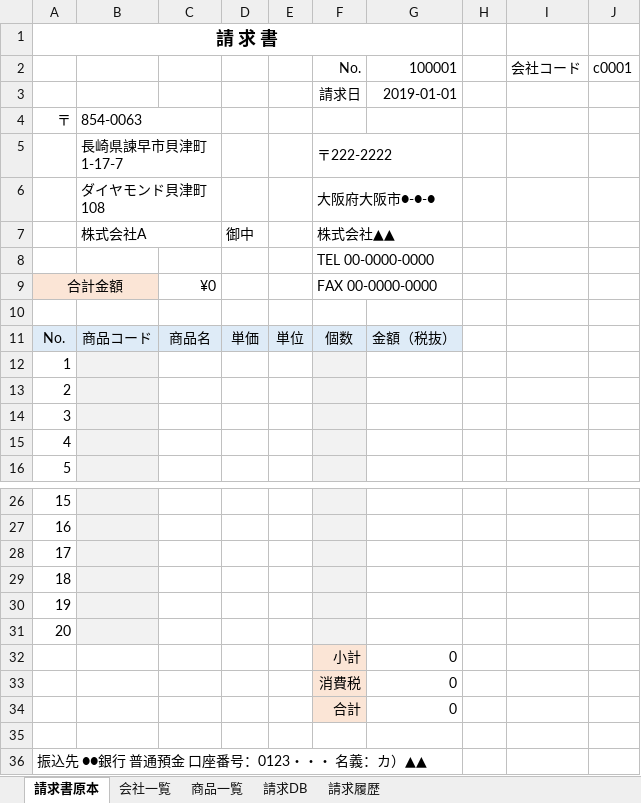
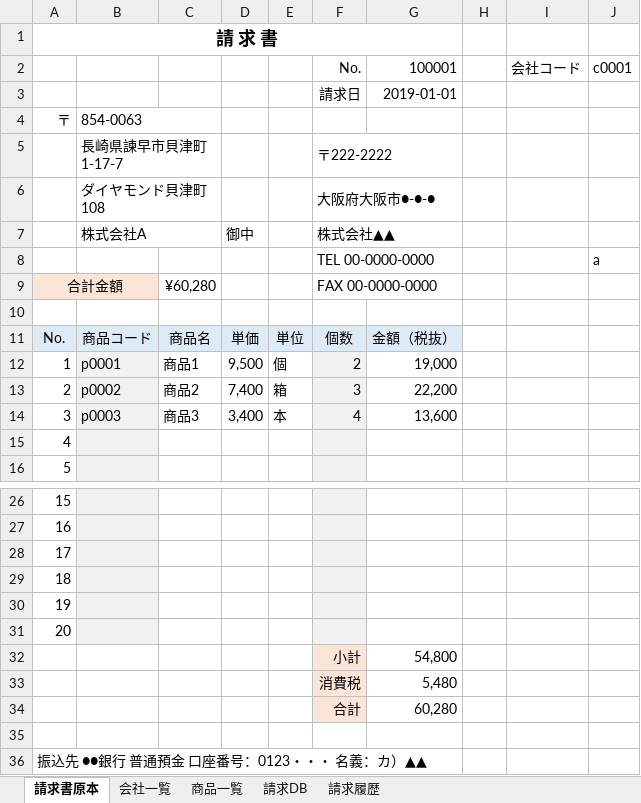
Before and after one commit to TatsuyaMaeta/VBA_Invoice, an Excel workbook: 1.請求書作成プログラム.xlsm, sheet 請求書原本, drawn as a sheet; only a part is shown, gaps mark what is left out; values as stored, in another font and other column widths than the file's, no borders; removed rows and columns are numbered as before the commit, all else as after; the diff names each change by its address in the sheet, - before the commit and + after, or states it on an @@ line.

```diff
--- a/1.請求書作成プログラム.xlsm (sheet 請求書原本)
+++ b/1.請求書作成プログラム.xlsm (sheet 請求書原本)
-J8: (empty)
+J8: a
-C9: ¥0
+C9: ¥60,280
-row 12: 1
-row 13: 2
-row 14: 3
+row 12: 1 | p0001 | 商品1 | 9,500 | 個 | 2 | 19,000
+row 13: 2 | p0002 | 商品2 | 7,400 | 箱 | 3 | 22,200
+row 14: 3 | p0003 | 商品3 | 3,400 | 本 | 4 | 13,600
-G32: 0
+G32: 54,800
-G33: 0
+G33: 5,480
-G34: 0
+G34: 60,280
```
Also changed, not shown: sheet 請求DB, sheet 請求履歴.
